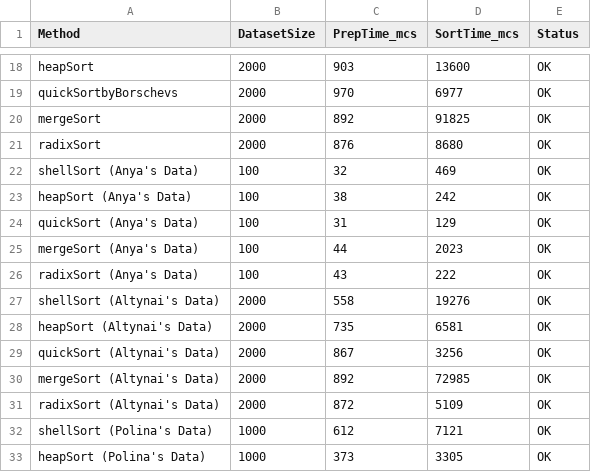
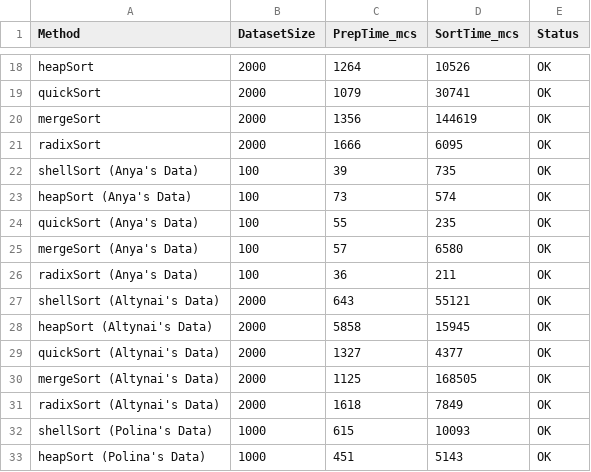
Before and after one commit to Vera698502/aa2508_sortirovky, a CSV file: results.csv, drawn as a sheet; only a part is shown, gaps mark what is left out; removed rows and columns are numbered as before the commit, all else as after; the diff covers the shown part only; the diff names each change by its address in the sheet, - before the commit and + after, or states it on an @@ line.

```diff
--- a/results.csv
+++ b/results.csv
-C18 (PrepTime_mcs): 903
+C18 (PrepTime_mcs): 1264
-D18 (SortTime_mcs): 13600
+D18 (SortTime_mcs): 10526
-row 19: quickSortbyBorschevs | 2000 | 970 | 6977 | OK
+row 19: quickSort | 2000 | 1079 | 30741 | OK
-C20 (PrepTime_mcs): 892
+C20 (PrepTime_mcs): 1356
-D20 (SortTime_mcs): 91825
+D20 (SortTime_mcs): 144619
-C21 (PrepTime_mcs): 876
+C21 (PrepTime_mcs): 1666
-D21 (SortTime_mcs): 8680
+D21 (SortTime_mcs): 6095
-C22 (PrepTime_mcs): 32
+C22 (PrepTime_mcs): 39
-D22 (SortTime_mcs): 469
+D22 (SortTime_mcs): 735
-C23 (PrepTime_mcs): 38
+C23 (PrepTime_mcs): 73
-D23 (SortTime_mcs): 242
+D23 (SortTime_mcs): 574
-C24 (PrepTime_mcs): 31
+C24 (PrepTime_mcs): 55
-D24 (SortTime_mcs): 129
+D24 (SortTime_mcs): 235
-C25 (PrepTime_mcs): 44
+C25 (PrepTime_mcs): 57
-D25 (SortTime_mcs): 2023
+D25 (SortTime_mcs): 6580
-C26 (PrepTime_mcs): 43
+C26 (PrepTime_mcs): 36
-D26 (SortTime_mcs): 222
+D26 (SortTime_mcs): 211
-C27 (PrepTime_mcs): 558
+C27 (PrepTime_mcs): 643
-D27 (SortTime_mcs): 19276
+D27 (SortTime_mcs): 55121
-C28 (PrepTime_mcs): 735
+C28 (PrepTime_mcs): 5858
-D28 (SortTime_mcs): 6581
+D28 (SortTime_mcs): 15945
-C29 (PrepTime_mcs): 867
+C29 (PrepTime_mcs): 1327
-D29 (SortTime_mcs): 3256
+D29 (SortTime_mcs): 4377
-C30 (PrepTime_mcs): 892
+C30 (PrepTime_mcs): 1125
-D30 (SortTime_mcs): 72985
+D30 (SortTime_mcs): 168505
-C31 (PrepTime_mcs): 872
+C31 (PrepTime_mcs): 1618
-D31 (SortTime_mcs): 5109
+D31 (SortTime_mcs): 7849
-C32 (PrepTime_mcs): 612
+C32 (PrepTime_mcs): 615
-D32 (SortTime_mcs): 7121
+D32 (SortTime_mcs): 10093
-C33 (PrepTime_mcs): 373
+C33 (PrepTime_mcs): 451
-D33 (SortTime_mcs): 3305
+D33 (SortTime_mcs): 5143
```
Also changed, not shown: 3 added rows, 3 removed rows and 42 edited cells elsewhere in this file, 2 other files.
